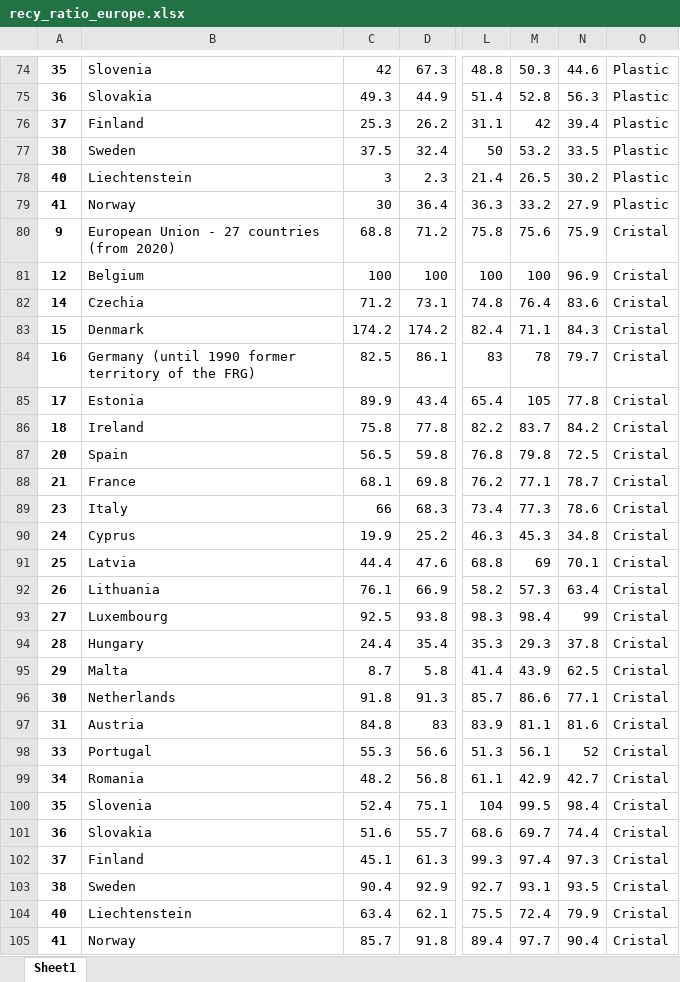
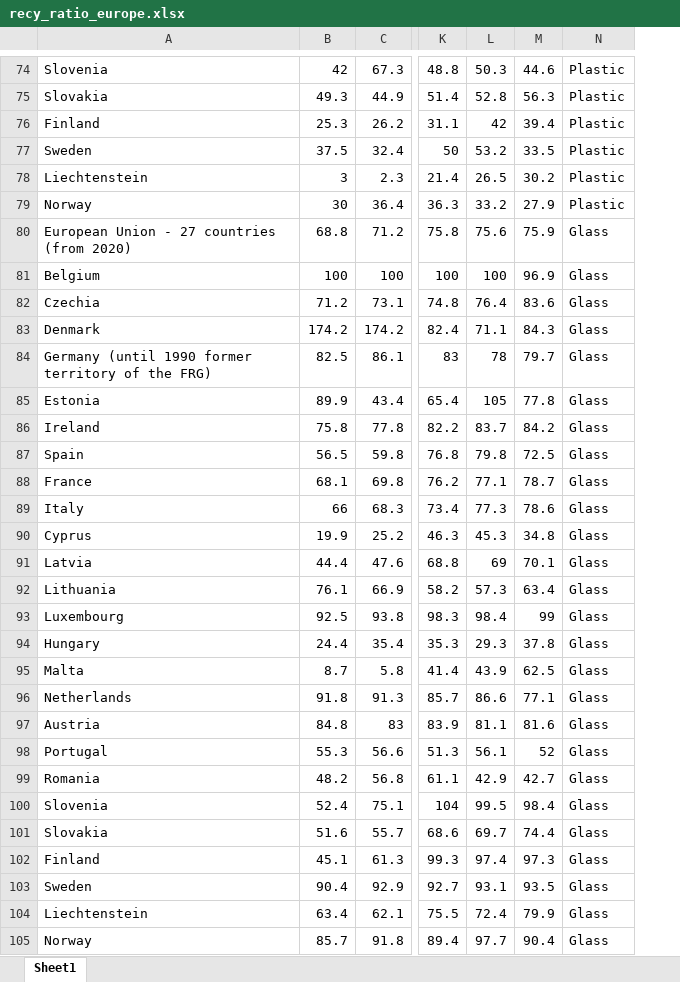
Before and after one commit to LeticiaIruela/Project_V_Waste_Classification, an Excel workbook: datasets/recy_ratio_europe.xlsx, sheet Sheet1, drawn as a sheet; only a part is shown, gaps mark what is left out; values as stored, in another font and other column widths than the file's, no borders; removed rows and columns are numbered as before the commit, all else as after; the diff covers the shown part only; the diff names each change by its address in the sheet, - before the commit and + after, or states it on an @@ line.

```diff
--- a/datasets/recy_ratio_europe.xlsx (sheet Sheet1)
+++ b/datasets/recy_ratio_europe.xlsx (sheet Sheet1)
-column A, rows 74-105: 35 | 36 | 37 | 38 | 40 | 41 | 9 | 12 | 14 | 15 | 16 | 17 | 18 | 20 | 21 | 23 | 24 | 25 | 26 | 27 | 28 | 29 | 30 | 31 | 33 | 34 | 35 | 36 | 37 | 38 | 40 | 41
-N80:N105: Cristal
+N80:N105: Glass
```
Also changed, not shown: 26 edited cells elsewhere in this sheet, datasets/SP_bins.xlsx, datasets/df_generated_global_packaging.xlsx, 41 other files.
